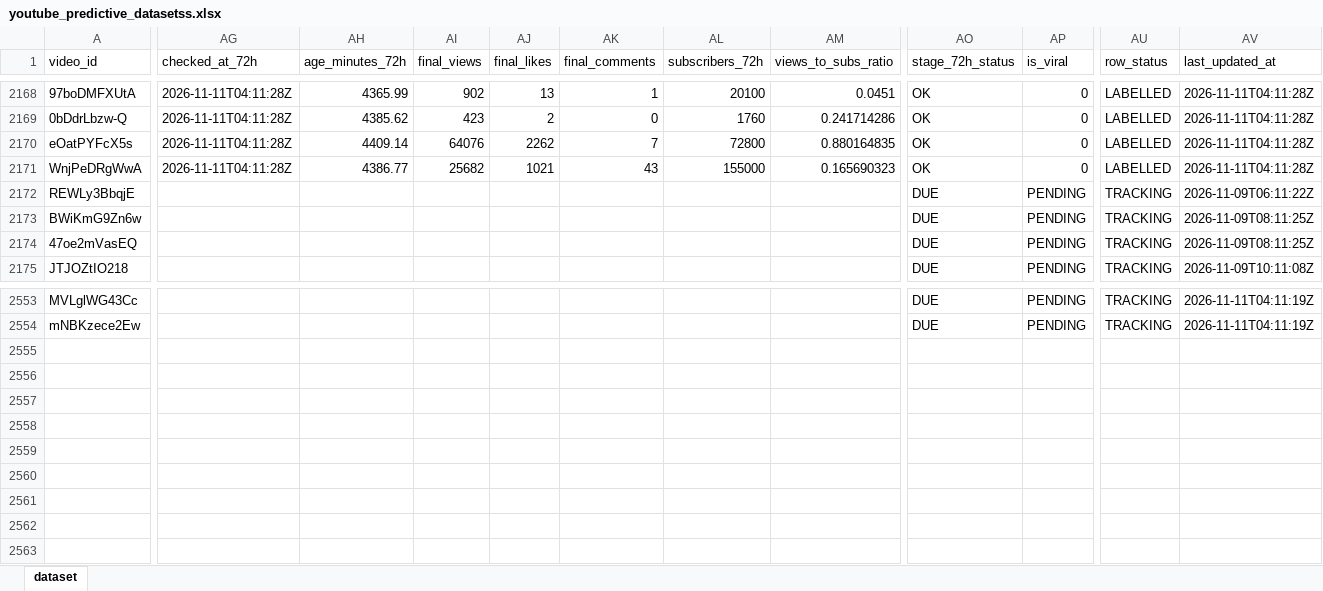
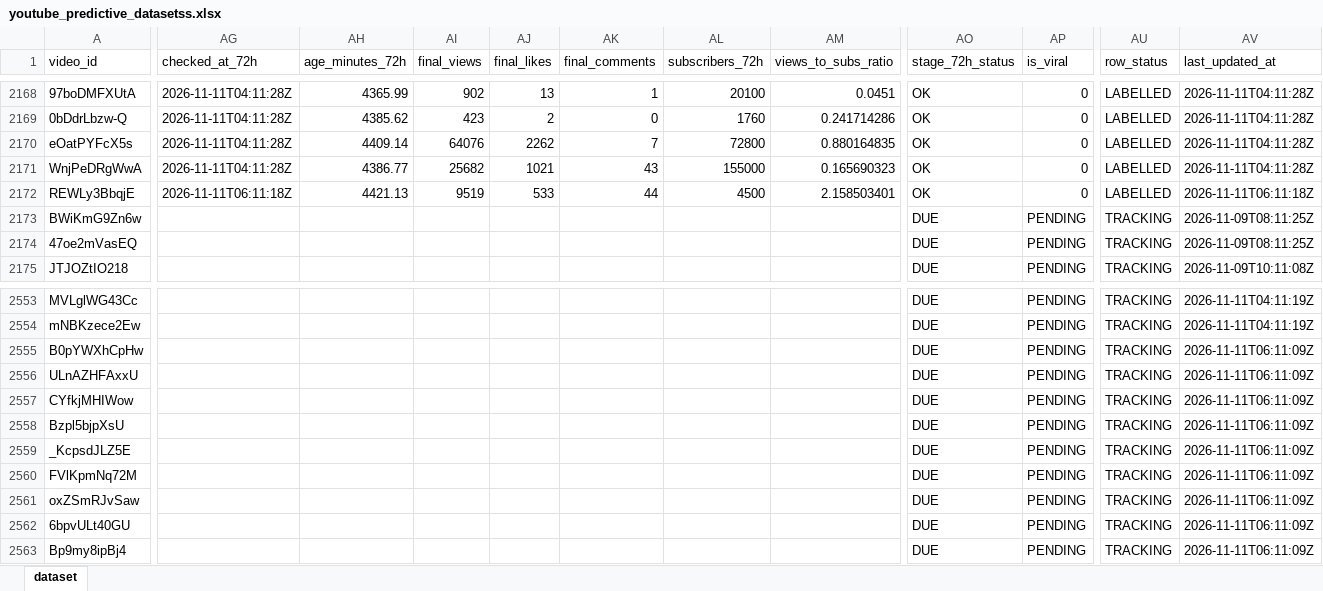
Before and after one commit to stamatis02/Bachelor-Thesislast, an Excel workbook: youtube_predictive_datasetss.xlsx, sheet dataset, drawn as a sheet; only a part is shown, gaps mark what is left out; values as stored, in another font and other column widths than the file's, no borders; rows hold the shown columns only; the diff covers the shown part only; the diff names each change by its address in the sheet, - before the commit and + after, or states it on an @@ line.

```diff
--- a/youtube_predictive_datasetss.xlsx (sheet dataset)
+++ b/youtube_predictive_datasetss.xlsx (sheet dataset)
-AG2172 (checked_at_72h): (empty)
+AG2172 (checked_at_72h): 2026-11-11T06:11:18Z
-AH2172 (age_minutes_72h): (empty)
+AH2172 (age_minutes_72h): 4421.13
-AI2172 (final_views): (empty)
+AI2172 (final_views): 9519
-AJ2172 (final_likes): (empty)
+AJ2172 (final_likes): 533
-AK2172 (final_comments): (empty)
+AK2172 (final_comments): 44
-AL2172 (subscribers_72h): (empty)
+AL2172 (subscribers_72h): 4500
-AM2172 (views_to_subs_ratio): (empty)
+AM2172 (views_to_subs_ratio): 2.158503401
-AO2172 (stage_72h_status): DUE
+AO2172 (stage_72h_status): OK
-AP2172 (is_viral): PENDING
+AP2172 (is_viral): 0
-AU2172 (row_status): TRACKING
+AU2172 (row_status): LABELLED
-AV2172 (last_updated_at): 2026-11-09T06:11:22Z
+AV2172 (last_updated_at): 2026-11-11T06:11:18Z
+row 2555: B0pYWXhCpHw |  |  |  |  |  |  |  | DUE | PENDING | TRACKING | 2026-11-11T06:11:09Z
+row 2556: ULnAZHFAxxU |  |  |  |  |  |  |  | DUE | PENDING | TRACKING | 2026-11-11T06:11:09Z
+row 2557: CYfkjMHIWow |  |  |  |  |  |  |  | DUE | PENDING | TRACKING | 2026-11-11T06:11:09Z
+row 2558: Bzpl5bjpXsU |  |  |  |  |  |  |  | DUE | PENDING | TRACKING | 2026-11-11T06:11:09Z
+row 2559: _KcpsdJLZ5E |  |  |  |  |  |  |  | DUE | PENDING | TRACKING | 2026-11-11T06:11:09Z
+row 2560: FVlKpmNq72M |  |  |  |  |  |  |  | DUE | PENDING | TRACKING | 2026-11-11T06:11:09Z
+row 2561: oxZSmRJvSaw |  |  |  |  |  |  |  | DUE | PENDING | TRACKING | 2026-11-11T06:11:09Z
+row 2562: 6bpvULt40GU |  |  |  |  |  |  |  | DUE | PENDING | TRACKING | 2026-11-11T06:11:09Z
+row 2563: Bp9my8ipBj4 |  |  |  |  |  |  |  | DUE | PENDING | TRACKING | 2026-11-11T06:11:09Z
```
Also changed, not shown: 114 edited cells elsewhere in this sheet, 5 other files.
